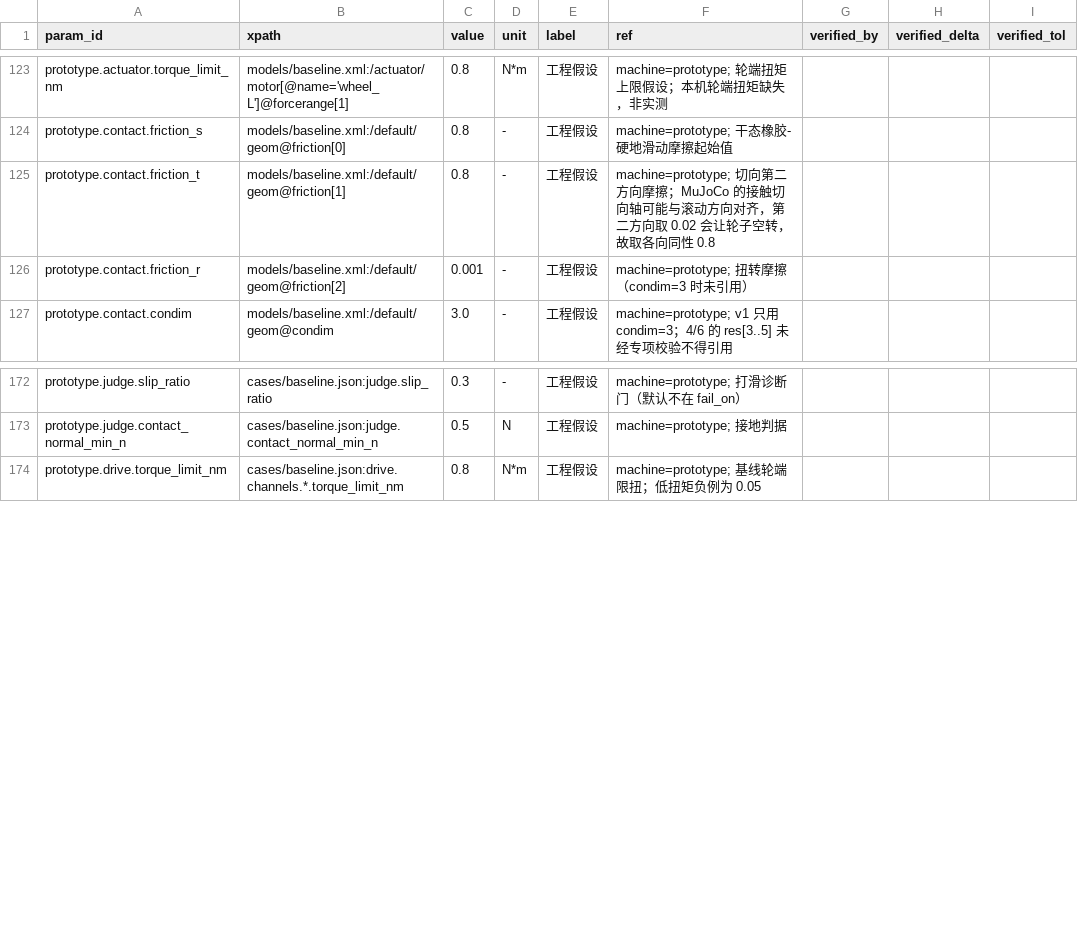
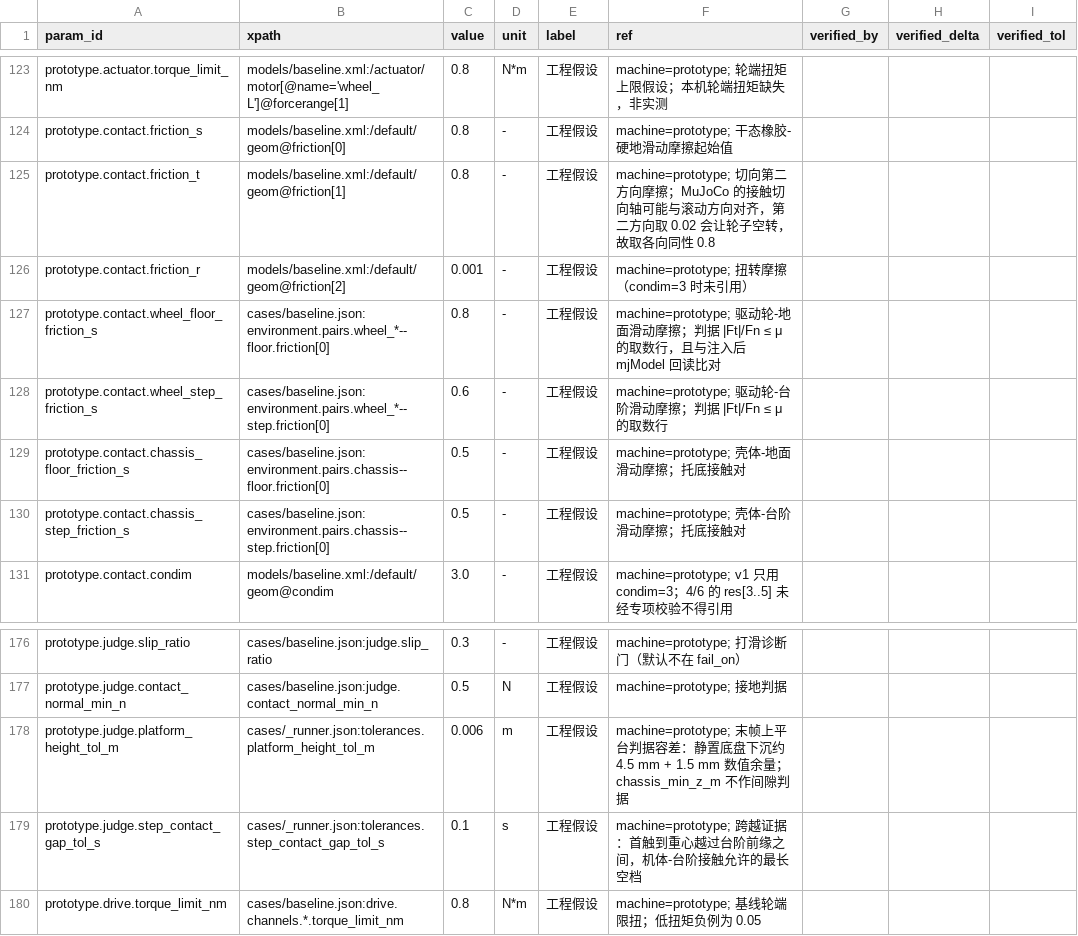
Before and after one commit to keylliucong/mujoco-robot-vacuum, a CSV file: docs/参数溯源.csv, drawn as a sheet; only a part is shown, gaps mark what is left out; the diff names each change by its address in the sheet, - before the commit and + after, or states it on an @@ line.

Commit message:
fix(g2): 修倾角单位、跨越证据、台账前缀与 S24 摩擦断言（返工）
- judge: pitch/roll 统一存度，50° 负例触发 topple；t_trigger 改为首次任一机体-台阶接触；
  新增台阶坐标系跨越证据（重心过前缘、横向在台阶宽度内、到达并停在上平台、接触空档≤0.1s）
- run_cases: 台账 v1.8.1 前缀解析；S24 逐 contact 三条断言；run.json 单数键改批次指纹；
  repeat 逐位一致显式排除 repeat/output_dir；--tiers 同批报时步档
- params: 三个参数集键改为 <machine>.<id>，模型占位符按机型解析
- verify_structure: 补 pitch/绕行负例、S24 三条断言与 3 分量 pair 负例；台账/S19-S21 按当前机型
- view: 适配机型前缀与新的台账读取签名

```diff
--- a/docs/参数溯源.csv
+++ b/docs/参数溯源.csv
+row 127: prototype.contact.wheel_floor_friction_s | cases/baseline.json:environment.pairs.wheel_*--floor.friction[0] | 0.8 | - | 工程假设 | machine=prototype; 驱动轮-地面滑动摩擦；判据 |Ft|/Fn ≤ μ 的取数行，且与注入后 mjModel 回读比对
+row 128: prototype.contact.wheel_step_friction_s | cases/baseline.json:environment.pairs.wheel_*--step.friction[0] | 0.6 | - | 工程假设 | machine=prototype; 驱动轮-台阶滑动摩擦；判据 |Ft|/Fn ≤ μ 的取数行
+row 129: prototype.contact.chassis_floor_friction_s | cases/baseline.json:environment.pairs.chassis--floor.friction[0] | 0.5 | - | 工程假设 | machine=prototype; 壳体-地面滑动摩擦；托底接触对
+row 130: prototype.contact.chassis_step_friction_s | cases/baseline.json:environment.pairs.chassis--step.friction[0] | 0.5 | - | 工程假设 | machine=prototype; 壳体-台阶滑动摩擦；托底接触对
+row 178: prototype.judge.platform_height_tol_m | cases/_runner.json:tolerances.platform_height_tol_m | 0.006 | m | 工程假设 | machine=prototype; 末帧上平台判据容差：静置底盘下沉约 4.5 mm + 1.5 mm 数值余量；chassis_min_z_m 不作间隙判据
+row 179: prototype.judge.step_contact_gap_tol_s | cases/_runner.json:tolerances.step_contact_gap_tol_s | 0.1 | s | 工程假设 | machine=prototype; 跨越证据：首触到重心越过台阶前缘之间，机体-台阶接触允许的最长空档
```
Also changed, not shown: 10 other files.
